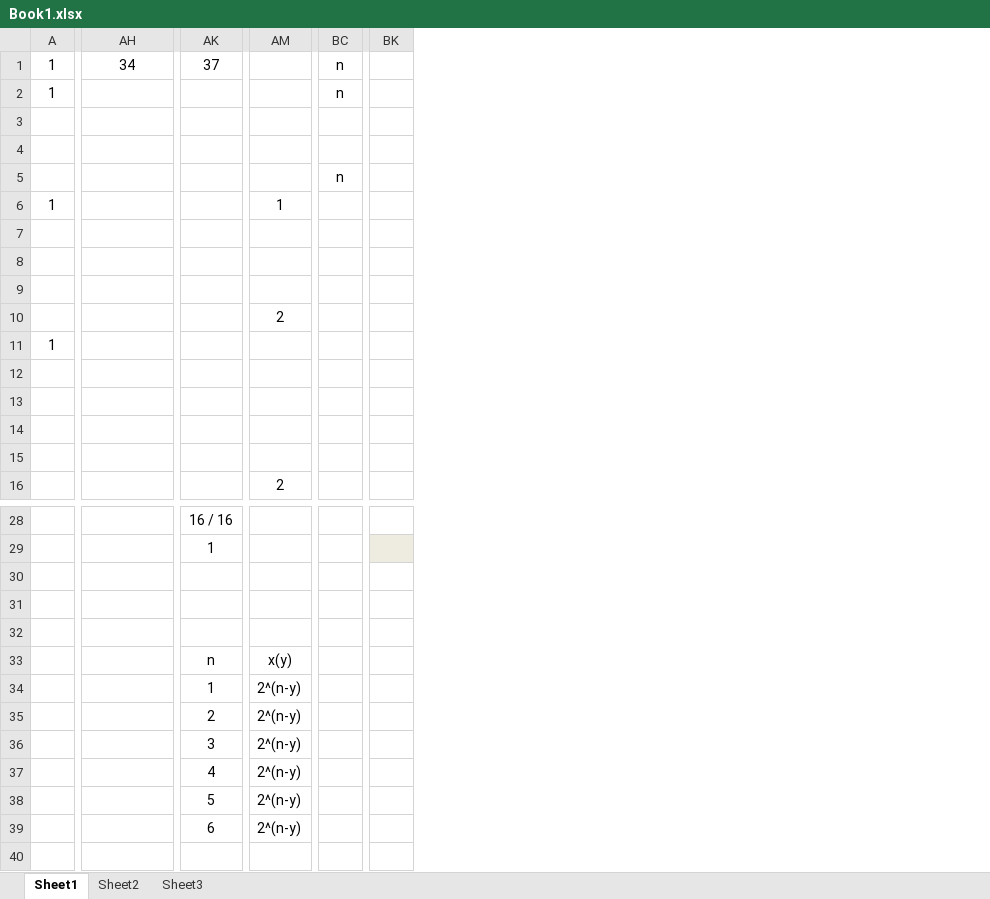
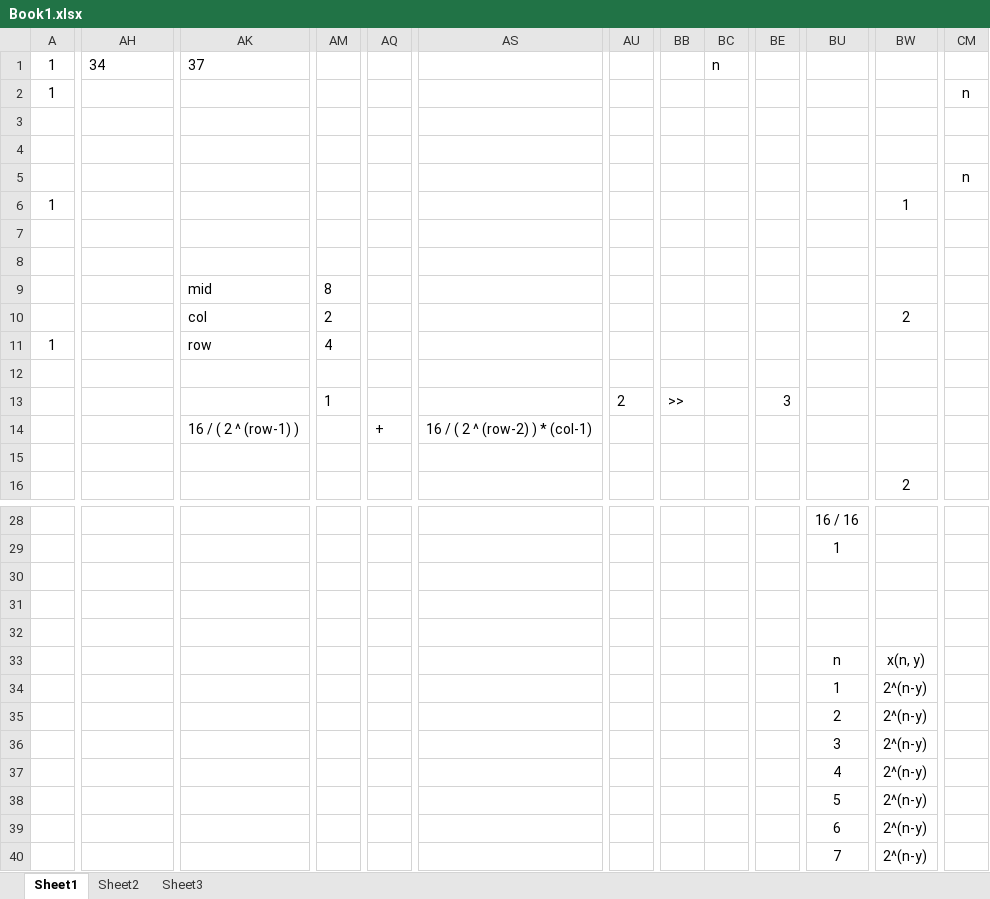
Before and after one commit to timsmith339/Algorithms, an Excel workbook: btree/Book1.xlsx, sheet Sheet1, drawn as a sheet; only a part is shown, gaps mark what is left out; values as stored, in another font and other column widths than the file's, no borders; removed rows and columns are numbered as before the commit, all else as after; rows hold the shown columns only; the diff covers the shown part only; the diff names each change by its address in the sheet, - before the commit and + after, or states it on an @@ line.

```diff
--- a/btree/Book1.xlsx (sheet Sheet1)
+++ b/btree/Book1.xlsx (sheet Sheet1)
+column AK, rows 1-14: 37 |  |  |  |  |  |  |  | mid | col | row |  |  | 16 / ( 2 ^ (row-1) )
+column AM, rows 9-13: 8 | 2 | 4 |  | 1
+column AQ, row 14: +
+column AS, row 14: 16 / ( 2 ^ (row-2) ) * (col-1)
+column AU, row 13: 2
+column BB, row 13: >>
+column BC, row 1: n
+column BE, row 13: 3
-column BK, empty
-AH1 alignment: center
+AH1 alignment: left
-BU1: 37
+BU1: (empty)
-CM1: n
+CM1: (empty)
-row 13: (empty)
+row 13:  |  |  | 1 |  |  | 2 | >> |  | 3
-BW33: x(y)
+BW33: x(n, y)
+row 40:  |  |  |  |  |  |  |  |  |  | 7 | 2^(n-y)
```
Also changed, not shown: 28 added columns and cell formats elsewhere in this sheet, formulas that keep their value, 10 other files.
